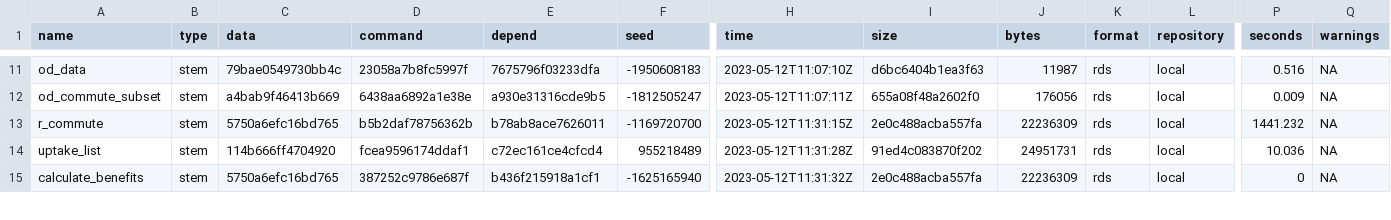
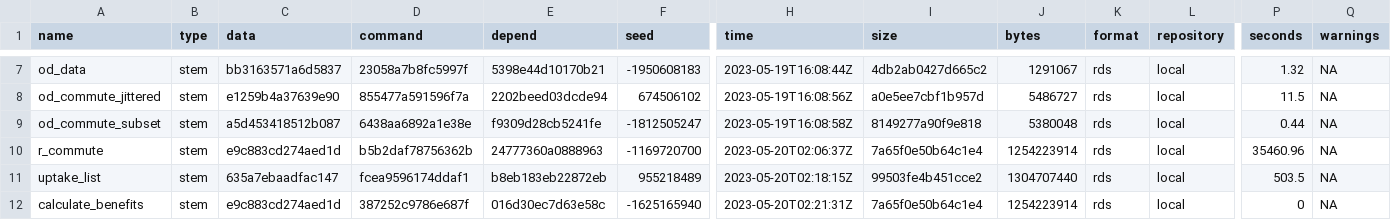
Before and after one commit to nptscot/npt, a CSV file: outputs/metadata_targets.csv, drawn as a sheet; only a part is shown, gaps mark what is left out; addresses are those after the commit; rows hold the shown columns only; the diff covers the shown part only; the diff names each change by its address in the sheet, - before the commit and + after, or states it on an @@ line.

```diff
--- a/outputs/metadata_targets.csv
+++ b/outputs/metadata_targets.csv
-C7 (data): 79bae0549730bb4c
+C7 (data): bb3163571a6d5837
-E7 (depend): 7675796f03233dfa
+E7 (depend): 5398e44d10170b21
-H7 (time): 2023-05-12T11:07:10Z
+H7 (time): 2023-05-19T16:08:44Z
-I7 (size): d6bc6404b1ea3f63
+I7 (size): 4db2ab0427d665c2
-J7 (bytes): 11987
+J7 (bytes): 1291067
-P7 (seconds): 0.516
+P7 (seconds): 1.32
+row 8: od_commute_jittered | stem | e1259b4a37639e90 | 855477a591596f7a | 2202beed03dcde94 | 674506102 | 2023-05-19T16:08:56Z | a0e5ee7cbf1b957d | 5486727 | rds | local | 11.5 | NA
-C9 (data): a4bab9f46413b669
+C9 (data): a5d453418512b087
-E9 (depend): a930e31316cde9b5
+E9 (depend): f9309d28cb5241fe
-H9 (time): 2023-05-12T11:07:11Z
+H9 (time): 2023-05-19T16:08:58Z
-I9 (size): 655a08f48a2602f0
+I9 (size): 8149277a90f9e818
-J9 (bytes): 176056
+J9 (bytes): 5380048
-P9 (seconds): 0.009
+P9 (seconds): 0.44
-C10 (data): 5750a6efc16bd765
+C10 (data): e9c883cd274aed1d
-E10 (depend): b78ab8ace7626011
+E10 (depend): 24777360a0888963
-H10 (time): 2023-05-12T11:31:15Z
+H10 (time): 2023-05-20T02:06:37Z
-I10 (size): 2e0c488acba557fa
+I10 (size): 7a65f0e50b64c1e4
-J10 (bytes): 22236309
+J10 (bytes): 1254223914
-P10 (seconds): 1441.232
+P10 (seconds): 35460.96
-C11 (data): 114b666ff4704920
+C11 (data): 635a7ebaadfac147
-E11 (depend): c72ec161ce4cfcd4
+E11 (depend): b8eb183eb22872eb
-H11 (time): 2023-05-12T11:31:28Z
+H11 (time): 2023-05-20T02:18:15Z
-I11 (size): 91ed4c083870f202
+I11 (size): 99503fe4b451cce2
-J11 (bytes): 24951731
+J11 (bytes): 1304707440
-P11 (seconds): 10.036
+P11 (seconds): 503.5
-C12 (data): 5750a6efc16bd765
+C12 (data): e9c883cd274aed1d
-E12 (depend): b436f215918a1cf1
+E12 (depend): 016d30ec7d63e58c
-H12 (time): 2023-05-12T11:31:32Z
+H12 (time): 2023-05-20T02:21:31Z
-I12 (size): 2e0c488acba557fa
+I12 (size): 7a65f0e50b64c1e4
-J12 (bytes): 22236309
+J12 (bytes): 1254223914
```
Also changed, not shown: 4 removed rows and 59 edited cells elsewhere in this file, 2 other files.
